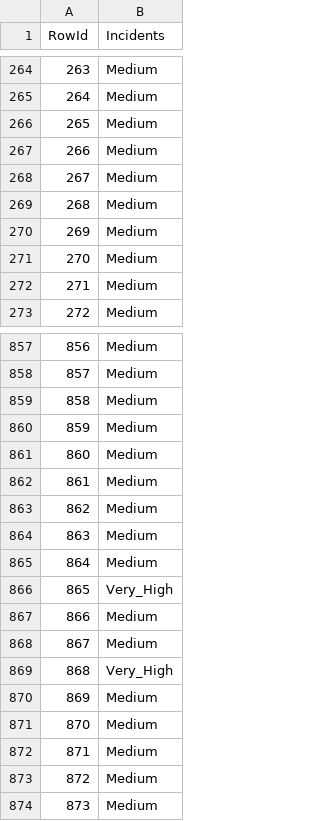
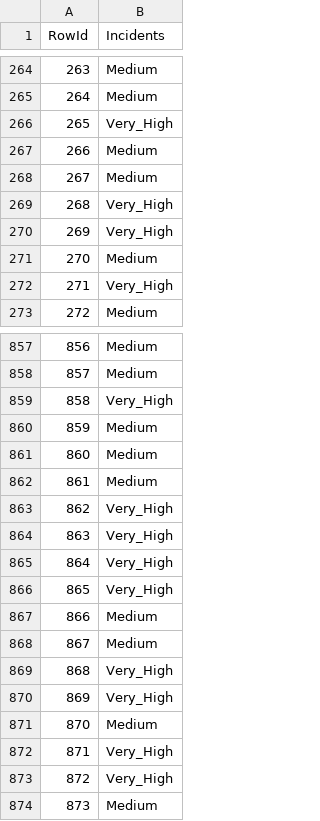
Before and after one commit to simaocunha71/machine_learning-daa, a CSV file: submission_files/logisticRegression.csv, drawn as a sheet; only a part is shown, gaps mark what is left out; the diff covers the shown part only.

```diff
--- a/submission_files/logisticRegression.csv
+++ b/submission_files/logisticRegression.csv
@@ -265,9 +265,9 @@ RowId,Incidents
 264,Medium
-265,Medium
+265,Very_High
 266,Medium
 267,Medium
-268,Medium
-269,Medium
+268,Very_High
+269,Very_High
 270,Medium
-271,Medium
+271,Very_High
 272,Medium
@@ -858,3 +858,3 @@ RowId,Incidents
 857,Medium
-858,Medium
+858,Very_High
 859,Medium
@@ -862,5 +862,5 @@ RowId,Incidents
 861,Medium
-862,Medium
-863,Medium
-864,Medium
+862,Very_High
+863,Very_High
+864,Very_High
 865,Very_High
@@ -869,6 +869,6 @@ RowId,Incidents
 868,Very_High
-869,Medium
+869,Very_High
 870,Medium
-871,Medium
-872,Medium
+871,Very_High
+872,Very_High
 873,Medium
```
Also changed, not shown: 123 edited cells elsewhere in this file, submission_files/svm.csv, 2 other files.
